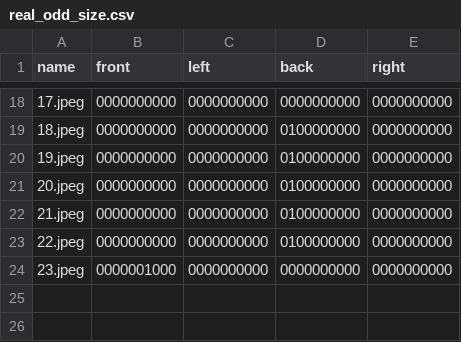
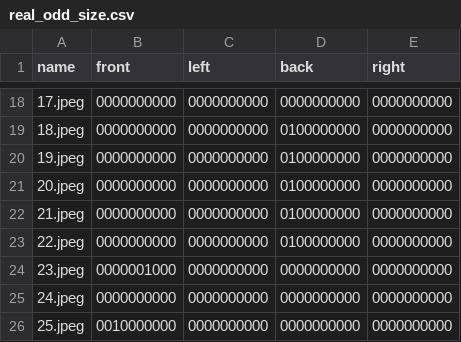
Before and after one commit to RobEn-AAST/mate-pipe-issue-detection, a CSV file: data/annots/real_odd_size.csv, drawn as a sheet; only a part is shown, gaps mark what is left out; the diff names each change by its address in the sheet, - before the commit and + after, or states it on an @@ line.

```diff
--- a/data/annots/real_odd_size.csv
+++ b/data/annots/real_odd_size.csv
+row 25: 24.jpeg | 0000000000 | 0000000000 | 0000000000 | 0000000000
+row 26: 25.jpeg | 0010000000 | 0000000000 | 0000000000 | 0000000000
```
Also changed, not shown: data/annots/real_missing.csv, data/annots/real_oxide.csv, 5 other files.
